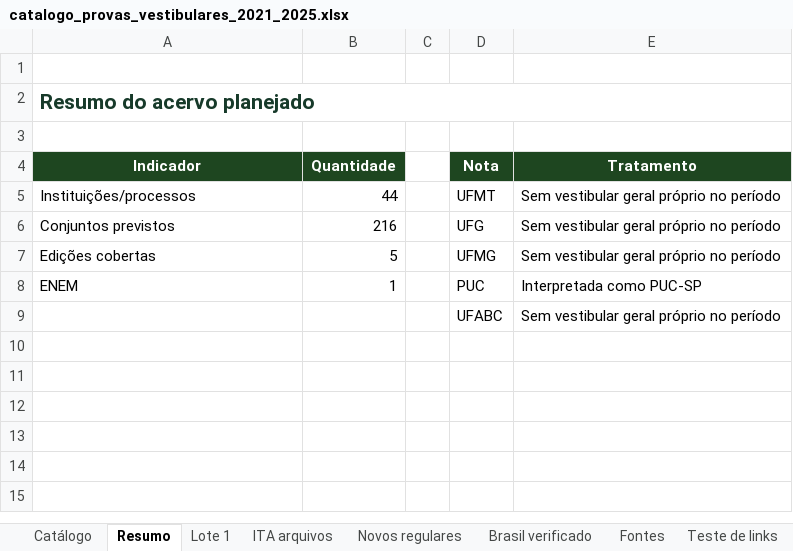
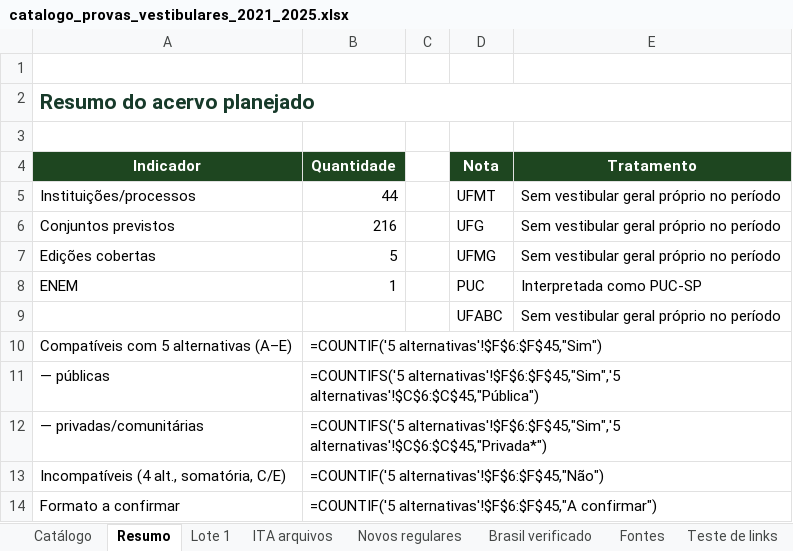
Before and after one commit to fabinholima/caderno-bncc, an Excel workbook: catalogo_provas_vestibulares_2021_2025.xlsx, sheet Resumo, drawn as a sheet; values as stored, in another font and other column widths than the file's, no borders; formulas without a stored value are shown as written; the diff names each change by its address in the sheet, - before the commit and + after, or states it on an @@ line.

```diff
--- a/catalogo_provas_vestibulares_2021_2025.xlsx (sheet Resumo)
+++ b/catalogo_provas_vestibulares_2021_2025.xlsx (sheet Resumo)
+row 10: Compatíveis com 5 alternativas (A–E) | =COUNTIF('5 alternativas'!$F$6:$F$45,"Sim")
+row 11: — públicas | =COUNTIFS('5 alternativas'!$F$6:$F$45,"Sim",'5 alternativas'!$C$6:$C$45,"Pública")
+row 12: — privadas/comunitárias | =COUNTIFS('5 alternativas'!$F$6:$F$45,"Sim",'5 alternativas'!$C$6:$C$45,"Privada*")
+row 13: Incompatíveis (4 alt., somatória, C/E) | =COUNTIF('5 alternativas'!$F$6:$F$45,"Não")
+row 14: Formato a confirmar | =COUNTIF('5 alternativas'!$F$6:$F$45,"A confirmar")
```
Also changed, not shown: other sheet tabs.
